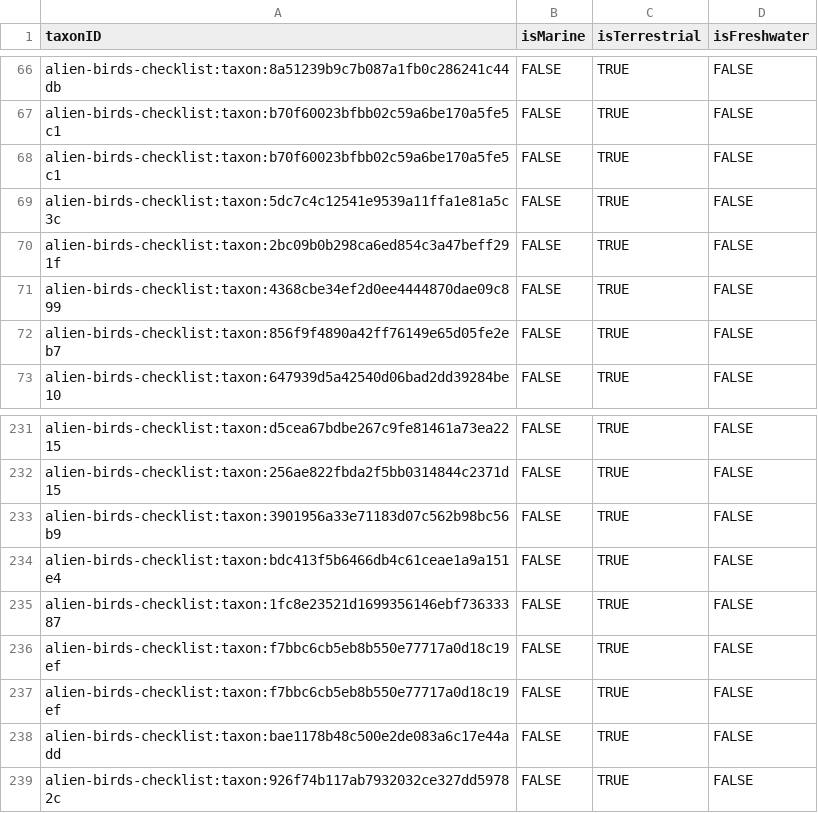
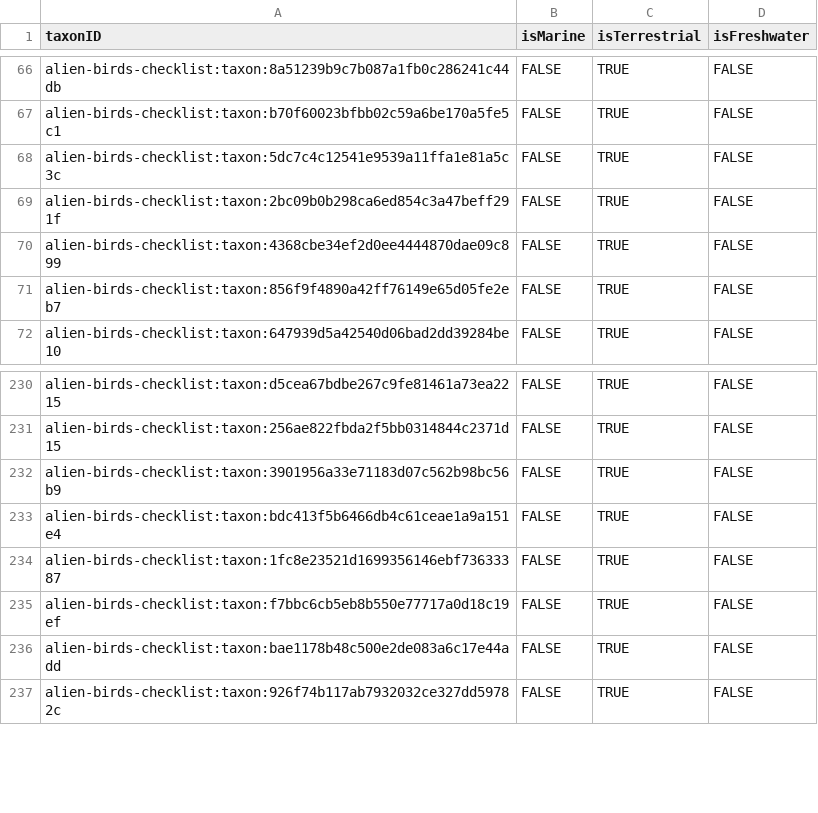
Before and after one commit to trias-project/alien-birds-checklist, a CSV file: data/processed/species_profile.csv, drawn as a sheet; only a part is shown, gaps mark what is left out.

```diff
--- a/data/processed/species_profile.csv
+++ b/data/processed/species_profile.csv
@@ -67,3 +67,2 @@ alien-birds-checklist:taxon:8a51239b9c7b087a1fb0c286241c44db,FALSE,TRUE,FALSE
 alien-birds-checklist:taxon:b70f60023bfbb02c59a6be170a5fe5c1,FALSE,TRUE,FALSE
-alien-birds-checklist:taxon:b70f60023bfbb02c59a6be170a5fe5c1,FALSE,TRUE,FALSE
 alien-birds-checklist:taxon:5dc7c4c12541e9539a11ffa1e81a5c3c,FALSE,TRUE,FALSE
@@ -235,3 +234,2 @@ alien-birds-checklist:taxon:bdc413f5b6466db4c61ceae1a9a151e4,FALSE,TRUE,FALSE
 alien-birds-checklist:taxon:1fc8e23521d1699356146ebf73633387,FALSE,TRUE,FALSE
-alien-birds-checklist:taxon:f7bbc6cb5eb8b550e77717a0d18c19ef,FALSE,TRUE,FALSE
 alien-birds-checklist:taxon:f7bbc6cb5eb8b550e77717a0d18c19ef,FALSE,TRUE,FALSE
```
Also changed, not shown: data/processed/description.csv, 1 other file.
